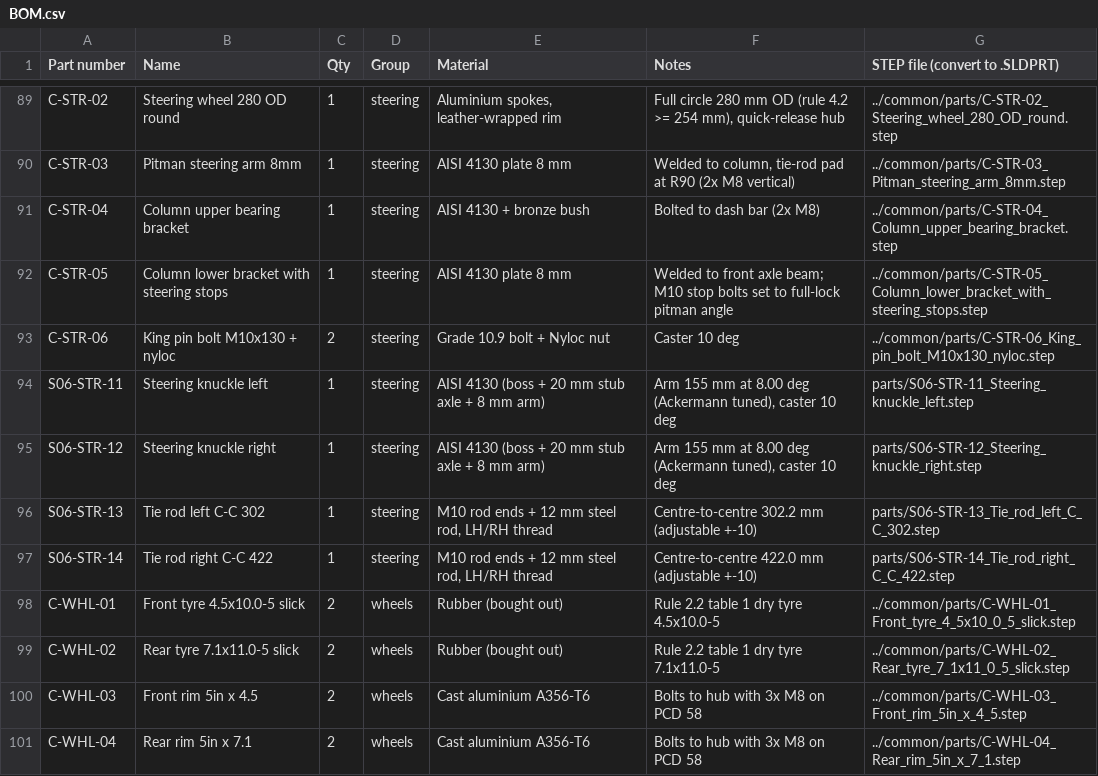
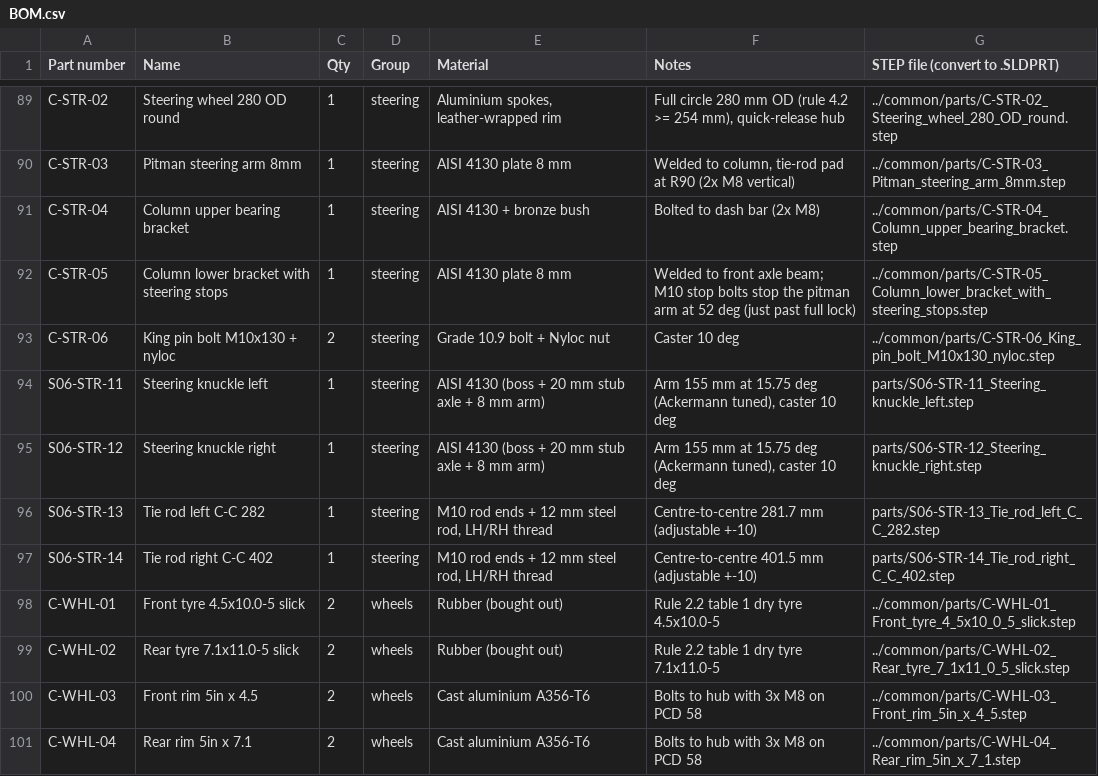
Before and after one commit to trafarsh/ekvc-gokart-cad, a CSV file: output/S06_Perimeter/BOM.csv, drawn as a sheet; only a part is shown, gaps mark what is left out.

```diff
--- a/output/S06_Perimeter/BOM.csv
+++ b/output/S06_Perimeter/BOM.csv
@@ -91,8 +91,8 @@ C-STR-03,Pitman steering arm 8mm,1,steering,AISI 4130 plate 8 mm,"Welded to colu
 C-STR-04,Column upper bearing bracket,1,steering,AISI 4130 + bronze bush,Bolted to dash bar (2x M8),../common/parts/C-STR-04_Column_upper_bearing_bracket.step
-C-STR-05,Column lower bracket with steering stops,1,steering,AISI 4130 plate 8 mm,Welded to front axle beam; M10 stop bolts set to full-lock pitman angle,../common/parts/C-STR-05_Column_lower_bracket_with_steering_stops.step
+C-STR-05,Column lower bracket with steering stops,1,steering,AISI 4130 plate 8 mm,Welded to front axle beam; M10 stop bolts stop the pitman arm at 52 deg (just past full lock),../common/parts/C-STR-05_Column_lower_bracket_with_steering_stops.step
 C-STR-06,King pin bolt M10x130 + nyloc,2,steering,Grade 10.9 bolt + Nyloc nut,Caster 10 deg,../common/parts/C-STR-06_King_pin_bolt_M10x130_nyloc.step
-S06-STR-11,Steering knuckle left,1,steering,AISI 4130 (boss + 20 mm stub axle + 8 mm arm),"Arm 155 mm at 8.00 deg (Ackermann tuned), caster 10 deg",parts/S06-STR-11_Steering_knuckle_left.step
-S06-STR-12,Steering knuckle right,1,steering,AISI 4130 (boss + 20 mm stub axle + 8 mm arm),"Arm 155 mm at 8.00 deg (Ackermann tuned), caster 10 deg",parts/S06-STR-12_Steering_knuckle_right.step
-S06-STR-13,Tie rod left C-C 302,1,steering,"M10 rod ends + 12 mm steel rod, LH/RH thread",Centre-to-centre 302.2 mm (adjustable +-10),parts/S06-STR-13_Tie_rod_left_C_C_302.step
-S06-STR-14,Tie rod right C-C 422,1,steering,"M10 rod ends + 12 mm steel rod, LH/RH thread",Centre-to-centre 422.0 mm (adjustable +-10),parts/S06-STR-14_Tie_rod_right_C_C_422.step
+S06-STR-11,Steering knuckle left,1,steering,AISI 4130 (boss + 20 mm stub axle + 8 mm arm),"Arm 155 mm at 15.75 deg (Ackermann tuned), caster 10 deg",parts/S06-STR-11_Steering_knuckle_left.step
+S06-STR-12,Steering knuckle right,1,steering,AISI 4130 (boss + 20 mm stub axle + 8 mm arm),"Arm 155 mm at 15.75 deg (Ackermann tuned), caster 10 deg",parts/S06-STR-12_Steering_knuckle_right.step
+S06-STR-13,Tie rod left C-C 282,1,steering,"M10 rod ends + 12 mm steel rod, LH/RH thread",Centre-to-centre 281.7 mm (adjustable +-10),parts/S06-STR-13_Tie_rod_left_C_C_282.step
+S06-STR-14,Tie rod right C-C 402,1,steering,"M10 rod ends + 12 mm steel rod, LH/RH thread",Centre-to-centre 401.5 mm (adjustable +-10),parts/S06-STR-14_Tie_rod_right_C_C_402.step
 C-WHL-01,Front tyre 4.5x10.0-5 slick,2,wheels,Rubber (bought out),Rule 2.2 table 1 dry tyre 4.5x10.0-5,../common/parts/C-WHL-01_Front_tyre_4_5x10_0_5_slick.step
```
Also changed, not shown: output/S06_Perimeter/placements.csv, 46 other files.
